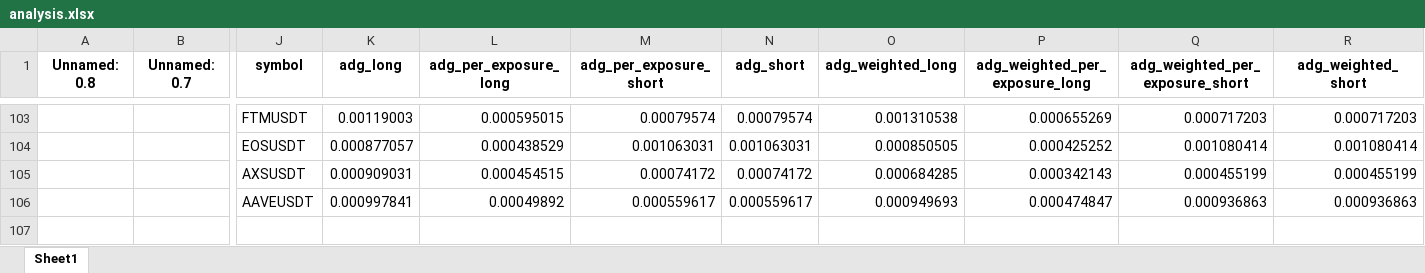
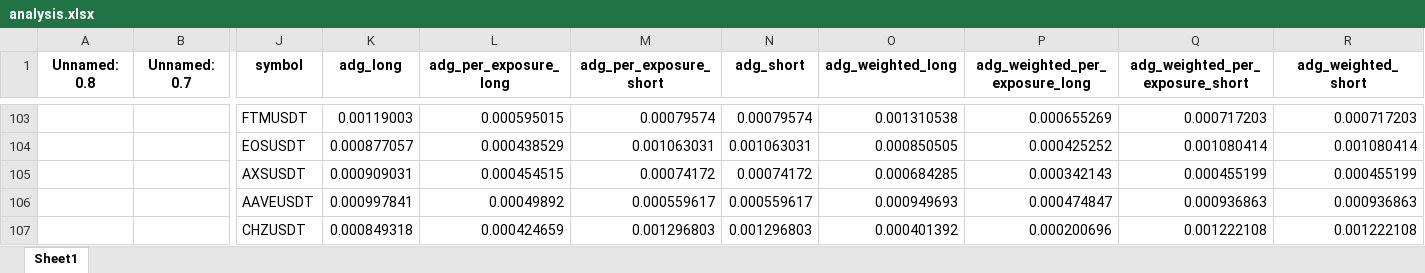
Before and after one commit to protoad56/passivbot_configs, an Excel workbook: optimized/logs/analysis.xlsx, sheet Sheet1, drawn as a sheet; only a part is shown, gaps mark what is left out; values as stored, in another font and other column widths than the file's, no borders; rows hold the shown columns only; the diff names each change by its address in the sheet, - before the commit and + after, or states it on an @@ line.

```diff
--- a/optimized/logs/analysis.xlsx (sheet Sheet1)
+++ b/optimized/logs/analysis.xlsx (sheet Sheet1)
+row 107:  |  | CHZUSDT | 0.000849318 | 0.000424659 | 0.001296803 | 0.001296803 | 0.000401392 | 0.000200696 | 0.001222108 | 0.001222108
```
Also changed, not shown: 3 other files.
